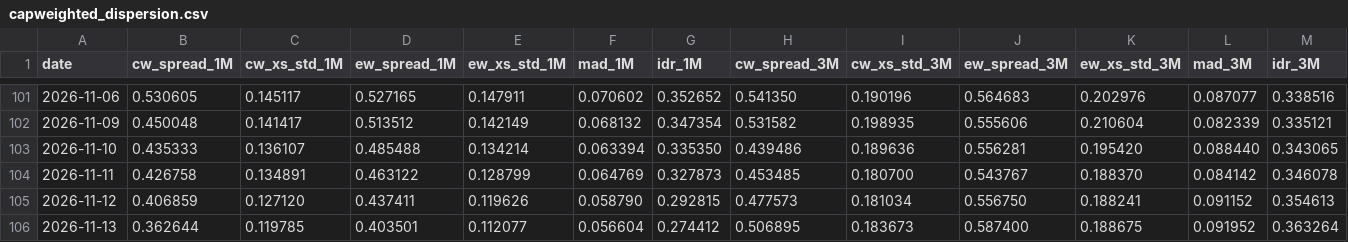
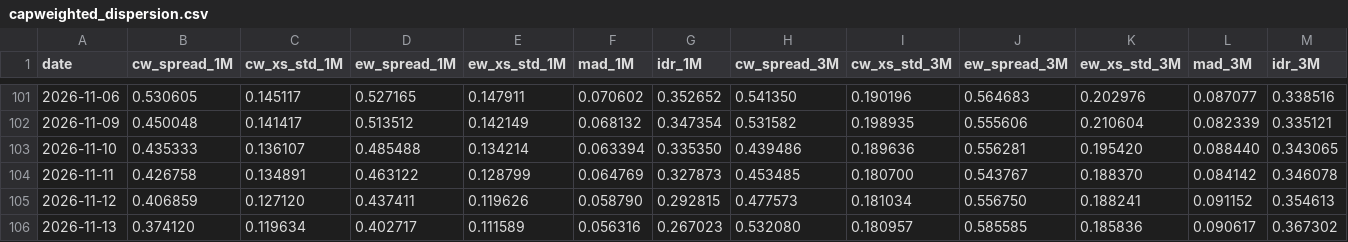
Before and after one commit to vpansare1/sp500-dispersion, a CSV file: data/capweighted_dispersion.csv, drawn as a sheet; only a part is shown, gaps mark what is left out; the diff covers the shown part only; the diff names each change by its address in the sheet, - before the commit and + after, or states it on an @@ line.

```diff
--- a/data/capweighted_dispersion.csv
+++ b/data/capweighted_dispersion.csv
-B106 (cw_spread_1M): 0.362644
+B106 (cw_spread_1M): 0.374120
-C106 (cw_xs_std_1M): 0.119785
+C106 (cw_xs_std_1M): 0.119634
-D106 (ew_spread_1M): 0.403501
+D106 (ew_spread_1M): 0.402717
-E106 (ew_xs_std_1M): 0.112077
+E106 (ew_xs_std_1M): 0.111589
-F106 (mad_1M): 0.056604
+F106 (mad_1M): 0.056316
-G106 (idr_1M): 0.274412
+G106 (idr_1M): 0.267023
-H106 (cw_spread_3M): 0.506895
+H106 (cw_spread_3M): 0.532080
-I106 (cw_xs_std_3M): 0.183673
+I106 (cw_xs_std_3M): 0.180957
-J106 (ew_spread_3M): 0.587400
+J106 (ew_spread_3M): 0.585585
-K106 (ew_xs_std_3M): 0.188675
+K106 (ew_xs_std_3M): 0.185836
-L106 (mad_3M): 0.091952
+L106 (mad_3M): 0.090617
-M106 (idr_3M): 0.363264
+M106 (idr_3M): 0.367302
```
Also changed, not shown: 13 edited cells elsewhere in this file, data/spx.csv, 10 other files.
